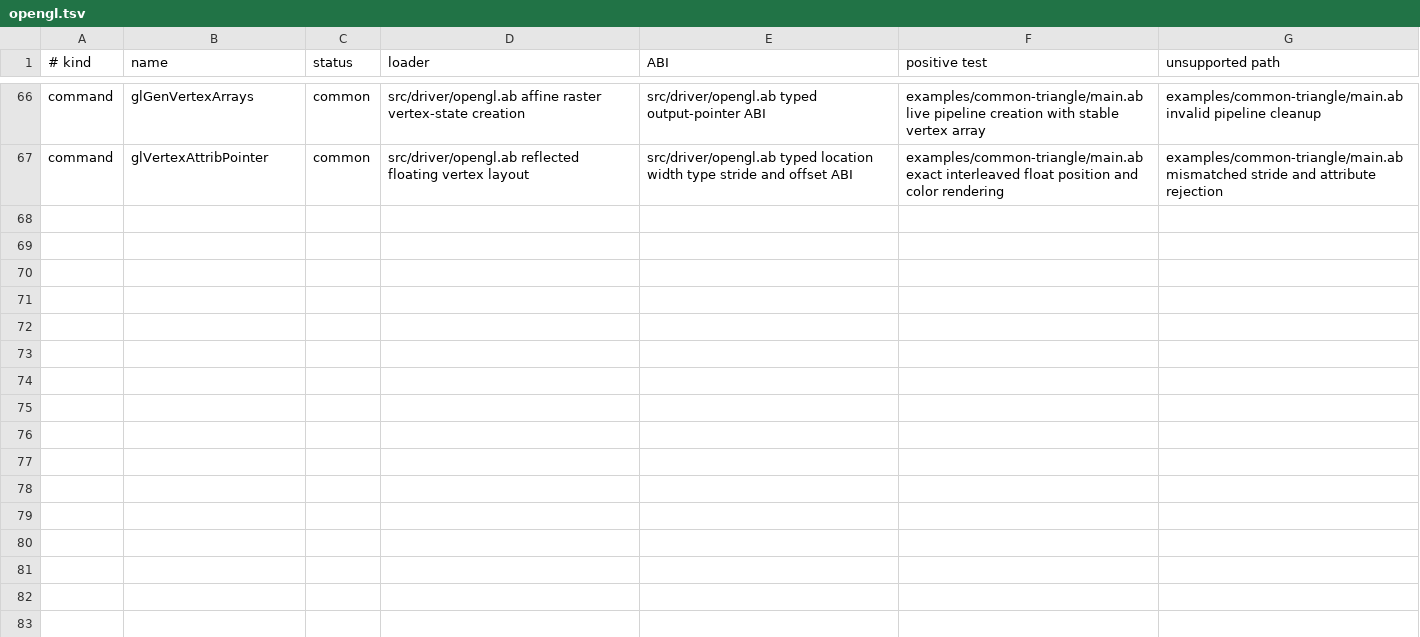
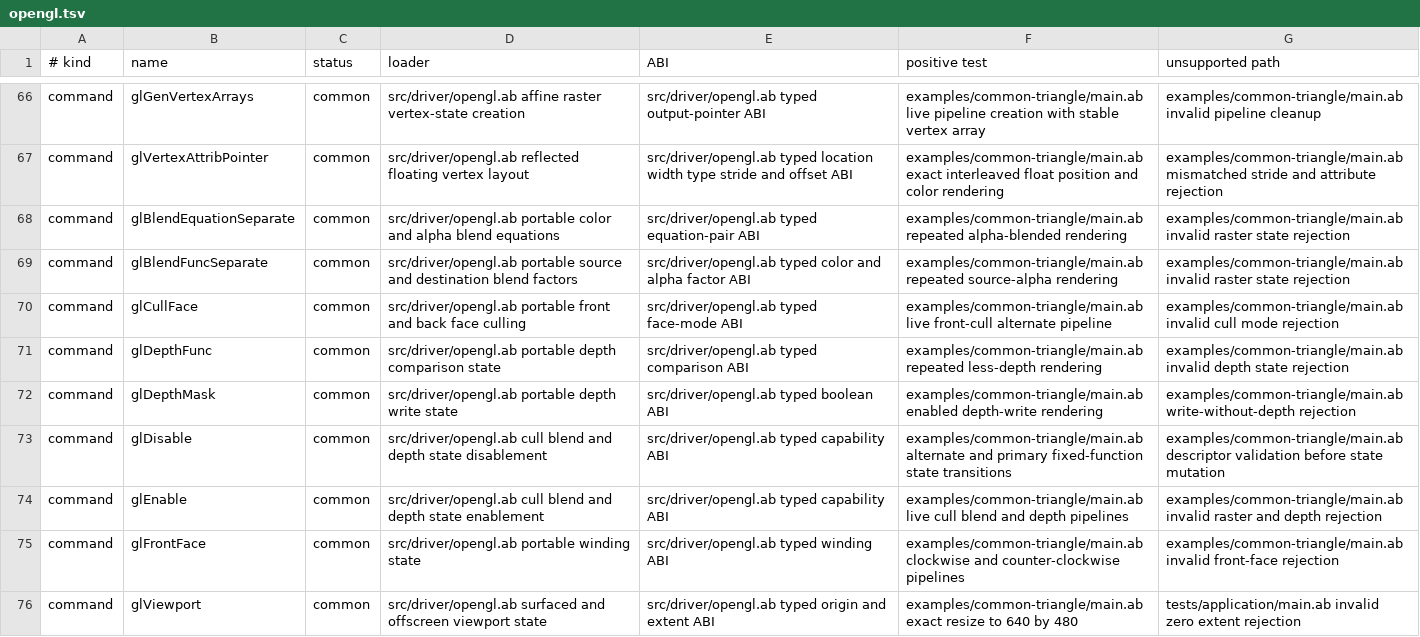
Before and after one commit to AndreBaltazar8/abla-graphics, a TSV file: registry/audit/opengl.tsv, drawn as a sheet; only a part is shown, gaps mark what is left out; the diff names each change by its address in the sheet, - before the commit and + after, or states it on an @@ line.

Commit message:
Classify raw pipeline state coverage

```diff
--- a/registry/audit/opengl.tsv
+++ b/registry/audit/opengl.tsv
+row 68: command | glBlendEquationSeparate | common | src/driver/opengl.ab portable color and alpha blend equations | src/driver/opengl.ab typed equation-pair ABI | examples/common-triangle/main.ab repeated alpha-blended rendering | examples/common-triangle/main.ab invalid raster state rejection
+row 69: command | glBlendFuncSeparate | common | src/driver/opengl.ab portable source and destination blend factors | src/driver/opengl.ab typed color and alpha factor ABI | examples/common-triangle/main.ab repeated source-alpha rendering | examples/common-triangle/main.ab invalid raster state rejection
+row 70: command | glCullFace | common | src/driver/opengl.ab portable front and back face culling | src/driver/opengl.ab typed face-mode ABI | examples/common-triangle/main.ab live front-cull alternate pipeline | examples/common-triangle/main.ab invalid cull mode rejection
+row 71: command | glDepthFunc | common | src/driver/opengl.ab portable depth comparison state | src/driver/opengl.ab typed comparison ABI | examples/common-triangle/main.ab repeated less-depth rendering | examples/common-triangle/main.ab invalid depth state rejection
+row 72: command | glDepthMask | common | src/driver/opengl.ab portable depth write state | src/driver/opengl.ab typed boolean ABI | examples/common-triangle/main.ab enabled depth-write rendering | examples/common-triangle/main.ab write-without-depth rejection
+row 73: command | glDisable | common | src/driver/opengl.ab cull blend and depth state disablement | src/driver/opengl.ab typed capability ABI | examples/common-triangle/main.ab alternate and primary fixed-function state transitions | examples/common-triangle/main.ab descriptor validation before state mutation
+row 74: command | glEnable | common | src/driver/opengl.ab cull blend and depth state enablement | src/driver/opengl.ab typed capability ABI | examples/common-triangle/main.ab live cull blend and depth pipelines | examples/common-triangle/main.ab invalid raster and depth rejection
+row 75: command | glFrontFace | common | src/driver/opengl.ab portable winding state | src/driver/opengl.ab typed winding ABI | examples/common-triangle/main.ab clockwise and counter-clockwise pipelines | examples/common-triangle/main.ab invalid front-face rejection
+row 76: command | glViewport | common | src/driver/opengl.ab surfaced and offscreen viewport state | src/driver/opengl.ab typed origin and extent ABI | examples/common-triangle/main.ab exact resize to 640 by 480 | tests/application/main.ab invalid zero extent rejection
```
Also changed, not shown: registry/audit/vulkan.tsv, 3 other files.
